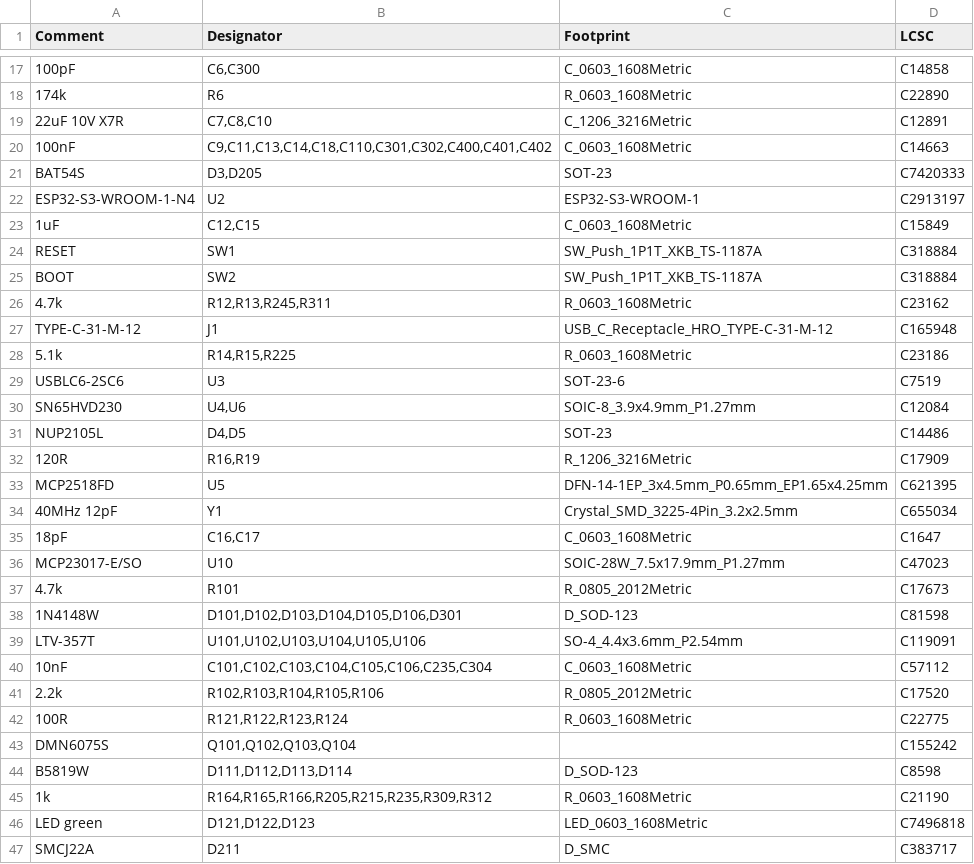
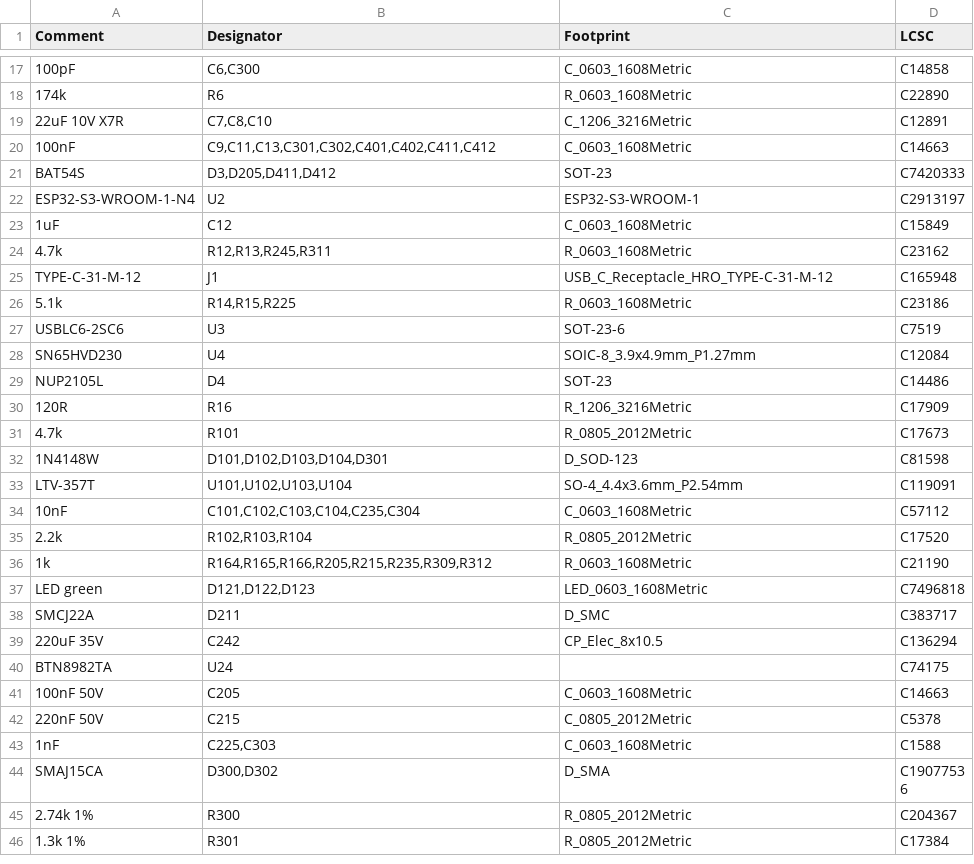
Before and after one commit to hpeyerl/evj55, a CSV file: kicad_projects/chassis_ecu/chassis_ecu_bom_jlc.csv, drawn as a sheet; only a part is shown, gaps mark what is left out; the shorter side is filled out with more unchanged rows; removed rows and columns are numbered as before the commit, all else as after; the diff covers the shown part only; the diff names each change by its address in the sheet, - before the commit and + after, or states it on an @@ line.

```diff
--- a/kicad_projects/chassis_ecu/chassis_ecu_bom_jlc.csv
+++ b/kicad_projects/chassis_ecu/chassis_ecu_bom_jlc.csv
-B20 (Designator): C9,C11,C13,C14,C18,C110,C301,C302,C400,C401,C402
+B20 (Designator): C9,C11,C13,C301,C302,C401,C402,C411,C412
-B21 (Designator): D3,D205
+B21 (Designator): D3,D205,D411,D412
-B23 (Designator): C12,C15
+B23 (Designator): C12
-row 24: RESET | SW1 | SW_Push_1P1T_XKB_TS-1187A | C318884
-row 25: BOOT | SW2 | SW_Push_1P1T_XKB_TS-1187A | C318884
-B28 (Designator): U4,U6
+B28 (Designator): U4
-B29 (Designator): D4,D5
+B29 (Designator): D4
-B30 (Designator): R16,R19
+B30 (Designator): R16
-row 33: MCP2518FD | U5 | DFN-14-1EP_3x4.5mm_P0.65mm_EP1.65x4.25mm | C621395
-row 34: 40MHz 12pF | Y1 | Crystal_SMD_3225-4Pin_3.2x2.5mm | C655034
-row 35: 18pF | C16,C17 | C_0603_1608Metric | C1647
-row 36: MCP23017-E/SO | U10 | SOIC-28W_7.5x17.9mm_P1.27mm | C47023
-B32 (Designator): D101,D102,D103,D104,D105,D106,D301
+B32 (Designator): D101,D102,D103,D104,D301
-B33 (Designator): U101,U102,U103,U104,U105,U106
+B33 (Designator): U101,U102,U103,U104
-B34 (Designator): C101,C102,C103,C104,C105,C106,C235,C304
+B34 (Designator): C101,C102,C103,C104,C235,C304
-B35 (Designator): R102,R103,R104,R105,R106
+B35 (Designator): R102,R103,R104
-row 42: 100R | R121,R122,R123,R124 | R_0603_1608Metric | C22775
-row 43: DMN6075S | Q101,Q102,Q103,Q104 |  | C155242
-row 44: B5819W | D111,D112,D113,D114 | D_SOD-123 | C8598
```
Also changed, not shown: 1 added row, 1 removed row and 2 edited cells elsewhere in this file, 13 other files.
